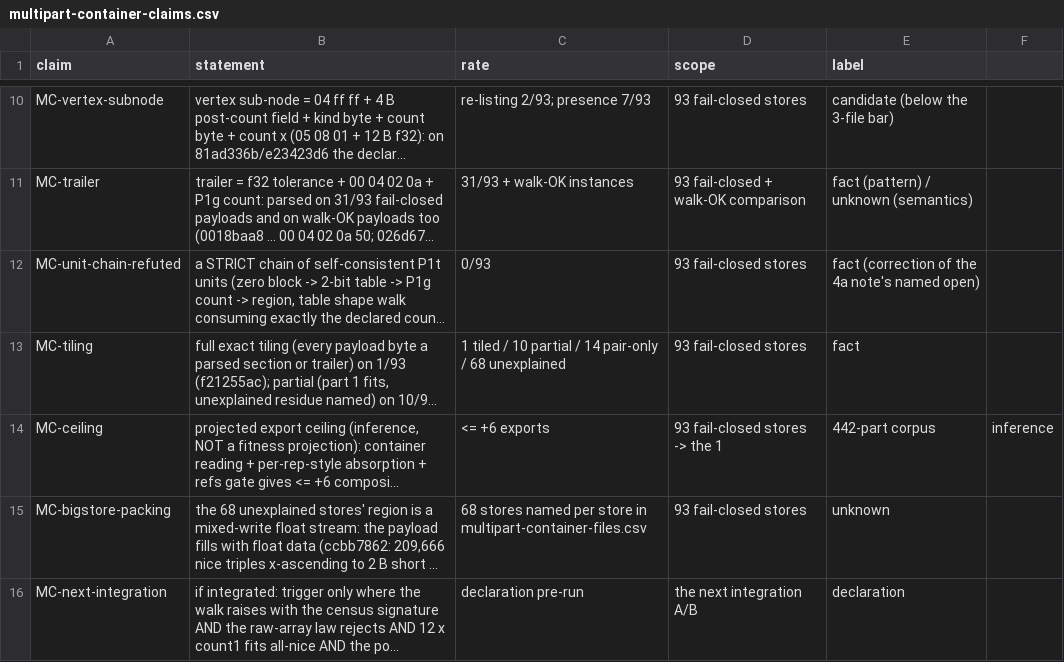
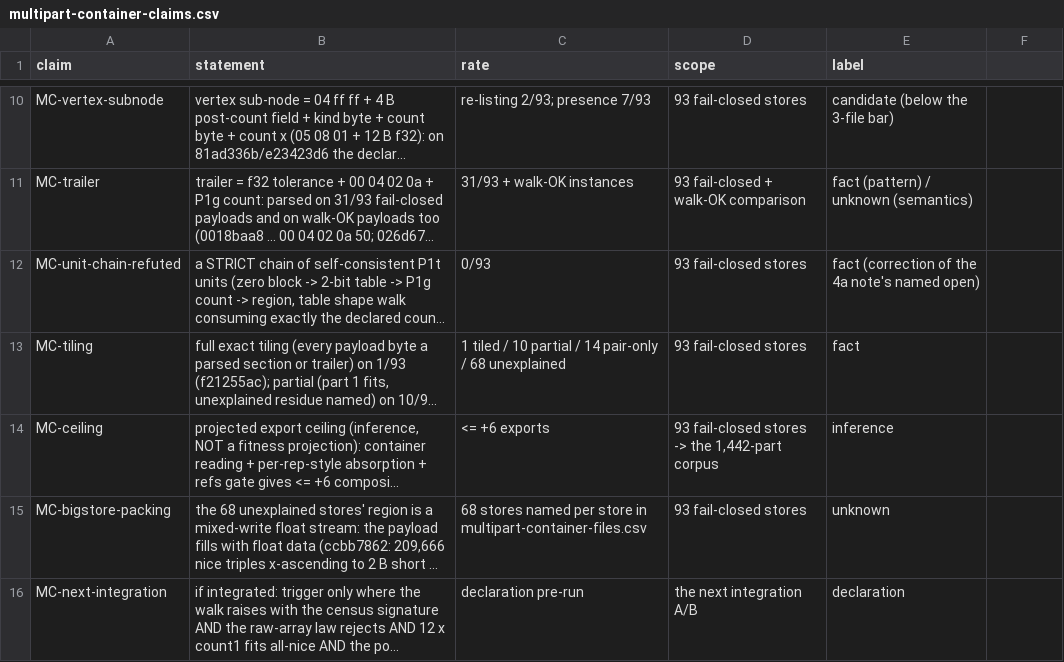
Before and after one commit to MadManJohnSmith/catpart-parser, a CSV file: docs/evidence/data/multipart-container-claims.csv, drawn as a sheet; only a part is shown, gaps mark what is left out; long unchanged cells end in …; the diff names each change by its address in the sheet, - before the commit and + after, or states it on an @@ line.

```diff
--- a/docs/evidence/data/multipart-container-claims.csv
+++ b/docs/evidence/data/multipart-container-claims.csv
-D14 (scope): 93 fail-closed stores -> the 1
+D14 (scope): 93 fail-closed stores -> the 1,442-part corpus
-E14 (label): 442-part corpus
+E14 (label): inference
-F14: inference
+F14: (empty)
```
Also changed, not shown: docs/evidence/data/node-streams-claims.csv, docs/evidence/data/stage4b-claims.csv, 5 other files.
